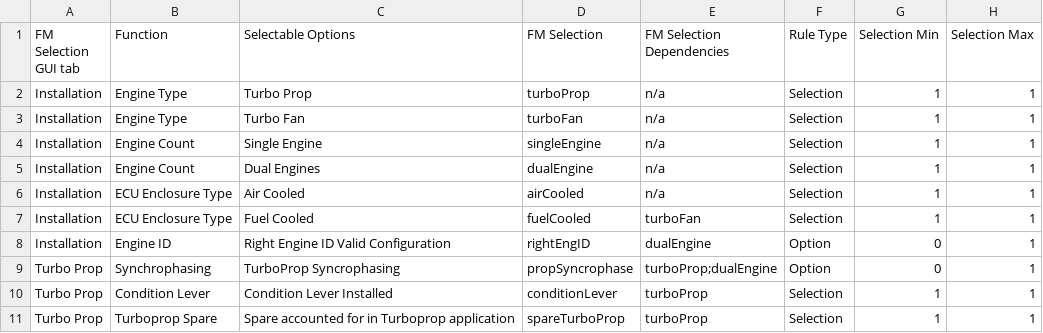
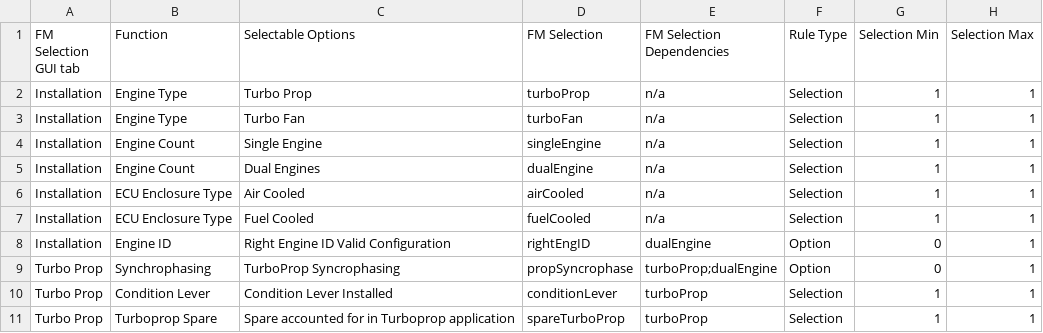
Before and after one commit to rdc2732/fmm_graph, a CSV file: FMM - save.csv, drawn as a sheet; only a part is shown; the diff names each change by its address in the sheet, - before the commit and + after, or states it on an @@ line.

```diff
--- a/FMM - save.csv
+++ b/FMM - save.csv
-E7 (FM Selection Dependencies): turboFan
+E7 (FM Selection Dependencies): n/a
```
Also changed, not shown: 4 other files.
